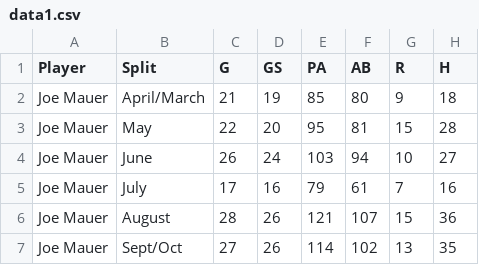
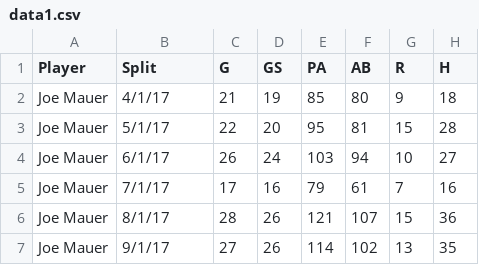
Before and after one commit to val2018/batting-avg, a CSV file: data1.csv, drawn as a sheet; only a part is shown; the diff names each change by its address in the sheet, - before the commit and + after, or states it on an @@ line.

```diff
--- a/data1.csv
+++ b/data1.csv
-B2 (Split): April/March
+B2 (Split): 4/1/17
-B3 (Split): May
+B3 (Split): 5/1/17
-B4 (Split): June
+B4 (Split): 6/1/17
-B5 (Split): July
+B5 (Split): 7/1/17
-B6 (Split): August
+B6 (Split): 8/1/17
-B7 (Split): Sept/Oct
+B7 (Split): 9/1/17
```
Also changed, not shown: 1 other file.
